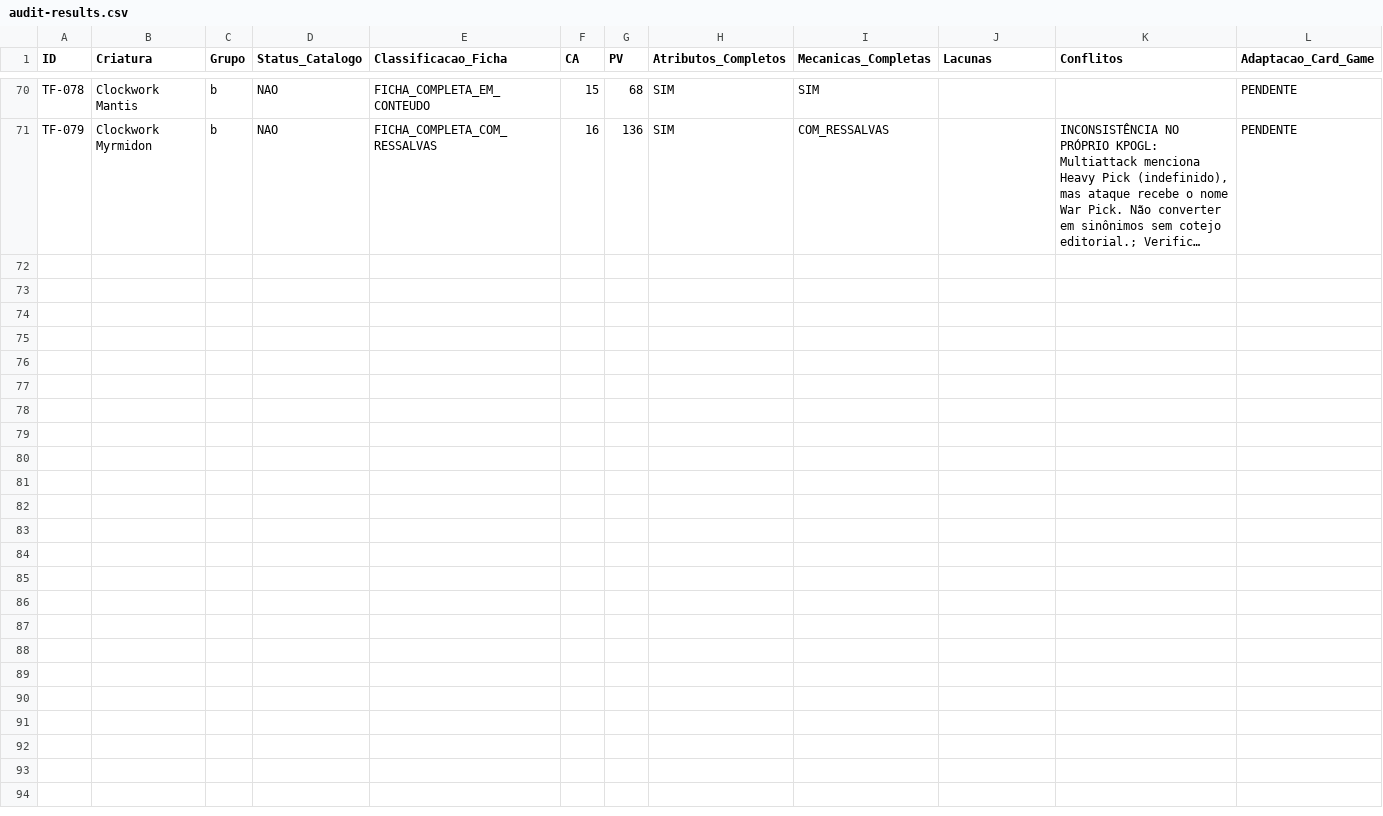
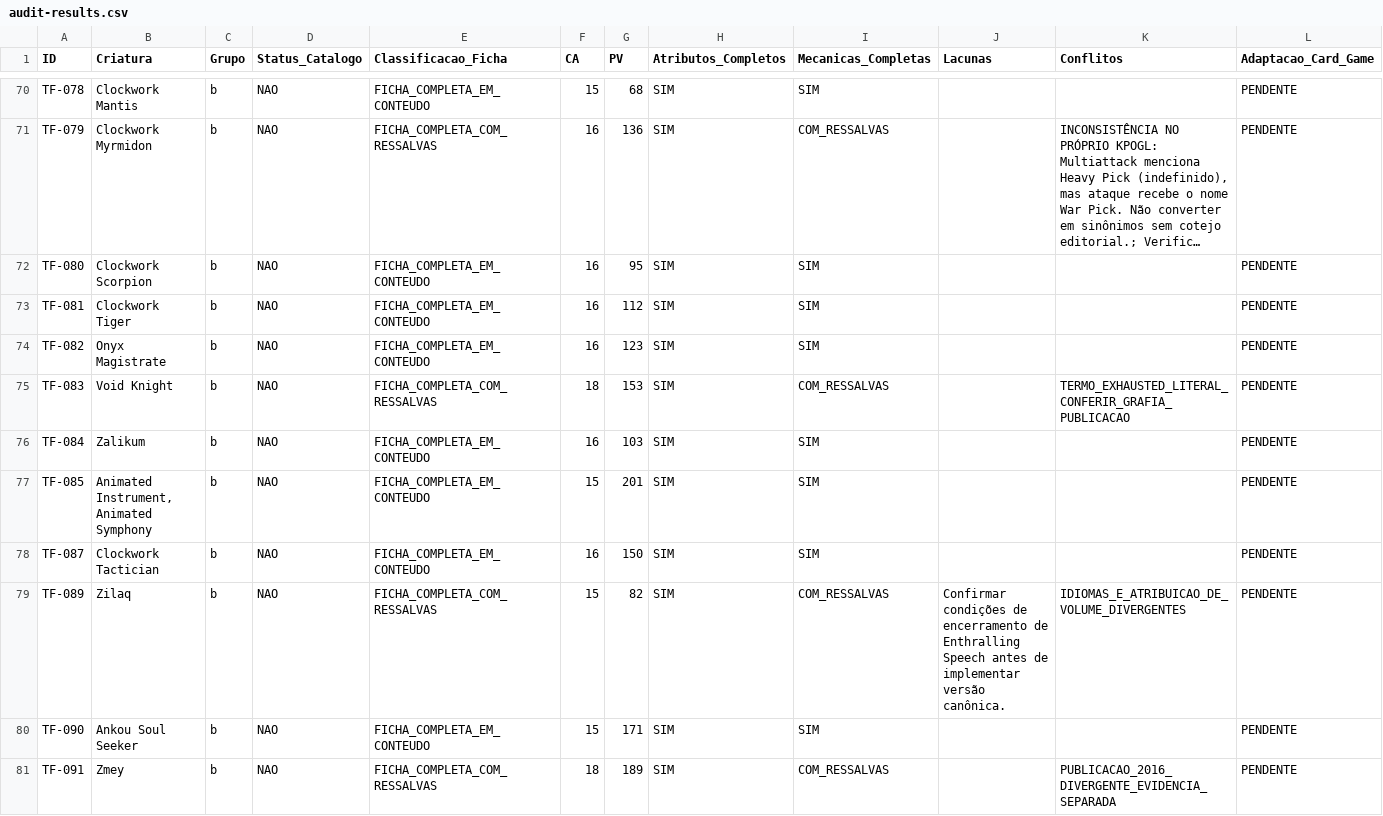
Before and after one commit to george-vepo/Catalogo-SRD, a CSV file: operational/reviews/20261014-imaged-cards/final-audit/audit-results.csv, drawn as a sheet; only a part is shown, gaps mark what is left out; long unchanged cells end in …; rows hold the shown columns only; the diff names each change by its address in the sheet, - before the commit and + after, or states it on an @@ line.

Commit message:
audit(srd607): persist batch 008 with edition caveats

```diff
--- a/operational/reviews/20261014-imaged-cards/final-audit/audit-results.csv
+++ b/operational/reviews/20261014-imaged-cards/final-audit/audit-results.csv
+row 72: TF-080 | Clockwork Scorpion | b | NAO | FICHA_COMPLETA_EM_CONTEUDO | 16 | 95 | SIM | SIM |  |  | PENDENTE
+row 73: TF-081 | Clockwork Tiger | b | NAO | FICHA_COMPLETA_EM_CONTEUDO | 16 | 112 | SIM | SIM |  |  | PENDENTE
+row 74: TF-082 | Onyx Magistrate | b | NAO | FICHA_COMPLETA_EM_CONTEUDO | 16 | 123 | SIM | SIM |  |  | PENDENTE
+row 75: TF-083 | Void Knight | b | NAO | FICHA_COMPLETA_COM_RESSALVAS | 18 | 153 | SIM | COM_RESSALVAS |  | TERMO_EXHAUSTED_LITERAL_CONFERIR_GRAFIA_PUBLICACAO | PENDENTE
+row 76: TF-084 | Zalikum | b | NAO | FICHA_COMPLETA_EM_CONTEUDO | 16 | 103 | SIM | SIM |  |  | PENDENTE
+row 77: TF-085 | Animated Instrument, Animated Symphony | b | NAO | FICHA_COMPLETA_EM_CONTEUDO | 15 | 201 | SIM | SIM |  |  | PENDENTE
+row 78: TF-087 | Clockwork Tactician | b | NAO | FICHA_COMPLETA_EM_CONTEUDO | 16 | 150 | SIM | SIM |  |  | PENDENTE
+row 79: TF-089 | Zilaq | b | NAO | FICHA_COMPLETA_COM_RESSALVAS | 15 | 82 | SIM | COM_RESSALVAS | Confirmar condições de encerramento de Enthralling Speech antes de implementar versão canônica. | IDIOMAS_E_ATRIBUICAO_DE_VOLUME_DIVERGENTES | PENDENTE
+row 80: TF-090 | Ankou Soul Seeker | b | NAO | FICHA_COMPLETA_EM_CONTEUDO | 15 | 171 | SIM | SIM |  |  | PENDENTE
+row 81: TF-091 | Zmey | b | NAO | FICHA_COMPLETA_COM_RESSALVAS | 18 | 189 | SIM | COM_RESSALVAS |  | PUBLICACAO_2016_DIVERGENTE_EVIDENCIA_SEPARADA | PENDENTE
```
Also changed, not shown: 4 other files.
